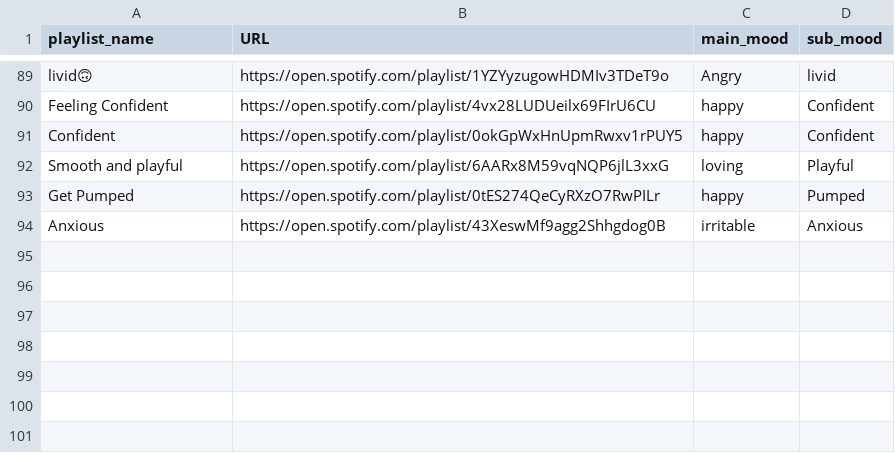
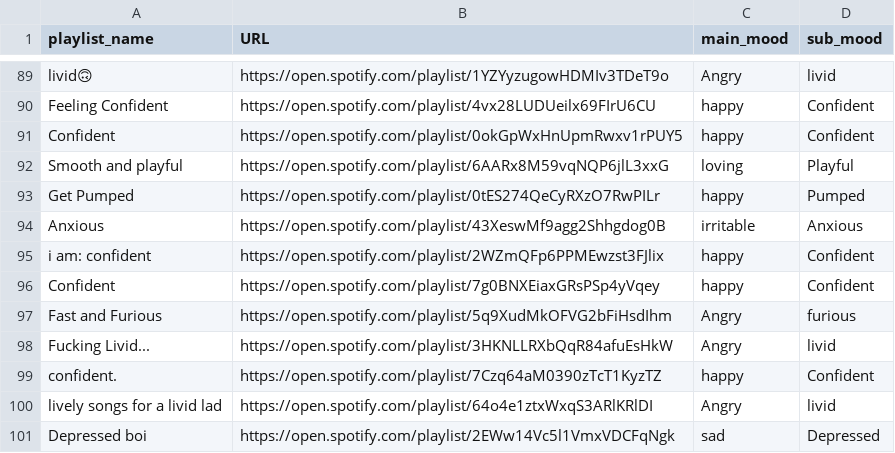
Before and after one commit to fatma123555/CFG_Project_Feels, a CSV file: src/website/database/playlist_mood.csv, drawn as a sheet; only a part is shown, gaps mark what is left out; the diff names each change by its address in the sheet, - before the commit and + after, or states it on an @@ line.

```diff
--- a/src/website/database/playlist_mood.csv
+++ b/src/website/database/playlist_mood.csv
+row 95: i am: confident | https://open.spotify.com/playlist/2WZmQFp6PPMEwzst3FJlix | happy | Confident
+row 96: Confident | https://open.spotify.com/playlist/7g0BNXEiaxGRsPSp4yVqey | happy | Confident
+row 97: Fast and Furious | https://open.spotify.com/playlist/5q9XudMkOFVG2bFiHsdIhm | Angry | furious
+row 98: Fucking Livid... | https://open.spotify.com/playlist/3HKNLLRXbQqR84afuEsHkW | Angry | livid
+row 99: confident. | https://open.spotify.com/playlist/7Czq64aM0390zTcT1KyzTZ | happy | Confident
+row 100: lively songs for a livid lad | https://open.spotify.com/playlist/64o4e1ztxWxqS3ARlKRlDI | Angry | livid
+row 101: Depressed boi | https://open.spotify.com/playlist/2EWw14Vc5l1VmxVDCFqNgk | sad | Depressed
```
Also changed, not shown: 1 other file.
